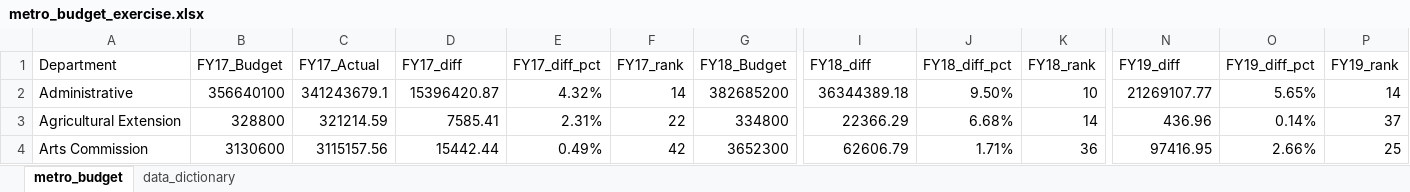
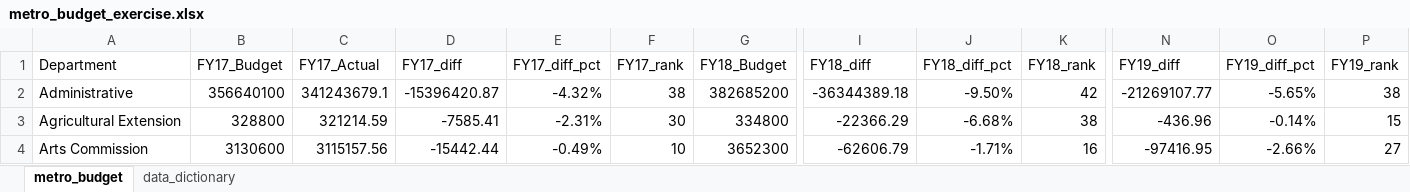
Before and after one commit to Jerspen175/budget_lookups-Jerspen175, an Excel workbook: metro_budget_exercise.xlsx, sheet metro_budget, drawn as a sheet; only a part is shown, gaps mark what is left out; values as stored, in another font and other column widths than the file's, no borders; charts and pictures not drawn; the diff covers the shown part only; the diff names each change by its address in the sheet, - before the commit and + after, or states it on an @@ line.

Commit message:
Fixed positivew values to negative

```diff
--- a/metro_budget_exercise.xlsx (sheet metro_budget)
+++ b/metro_budget_exercise.xlsx (sheet metro_budget)
-D2 (FY17_diff): 15396420.87
+D2 (FY17_diff): -15396420.87
-E2 (FY17_diff_pct): 4.32%
+E2 (FY17_diff_pct): -4.32%
-F2 (FY17_rank): 14
+F2 (FY17_rank): 38
-I2 (FY18_diff): 36344389.18
+I2 (FY18_diff): -36344389.18
-J2 (FY18_diff_pct): 9.50%
+J2 (FY18_diff_pct): -9.50%
-K2 (FY18_rank): 10
+K2 (FY18_rank): 42
-N2 (FY19_diff): 21269107.77
+N2 (FY19_diff): -21269107.77
-O2 (FY19_diff_pct): 5.65%
+O2 (FY19_diff_pct): -5.65%
-P2 (FY19_rank): 14
+P2 (FY19_rank): 38
-D3 (FY17_diff): 7585.41
+D3 (FY17_diff): -7585.41
-E3 (FY17_diff_pct): 2.31%
+E3 (FY17_diff_pct): -2.31%
-F3 (FY17_rank): 22
+F3 (FY17_rank): 30
-I3 (FY18_diff): 22366.29
+I3 (FY18_diff): -22366.29
-J3 (FY18_diff_pct): 6.68%
+J3 (FY18_diff_pct): -6.68%
-K3 (FY18_rank): 14
+K3 (FY18_rank): 38
-N3 (FY19_diff): 436.96
+N3 (FY19_diff): -436.96
-O3 (FY19_diff_pct): 0.14%
+O3 (FY19_diff_pct): -0.14%
-P3 (FY19_rank): 37
+P3 (FY19_rank): 15
-D4 (FY17_diff): 15442.44
+D4 (FY17_diff): -15442.44
-E4 (FY17_diff_pct): 0.49%
+E4 (FY17_diff_pct): -0.49%
-F4 (FY17_rank): 42
+F4 (FY17_rank): 10
-I4 (FY18_diff): 62606.79
+I4 (FY18_diff): -62606.79
-J4 (FY18_diff_pct): 1.71%
+J4 (FY18_diff_pct): -1.71%
-K4 (FY18_rank): 36
+K4 (FY18_rank): 16
-N4 (FY19_diff): 97416.95
+N4 (FY19_diff): -97416.95
-O4 (FY19_diff_pct): 2.66%
+O4 (FY19_diff_pct): -2.66%
-P4 (FY19_rank): 25
+P4 (FY19_rank): 27
```
Also changed, not shown: 14 added rows, 14 removed rows and 404 edited cells elsewhere in this sheet, formulas that keep their value.
